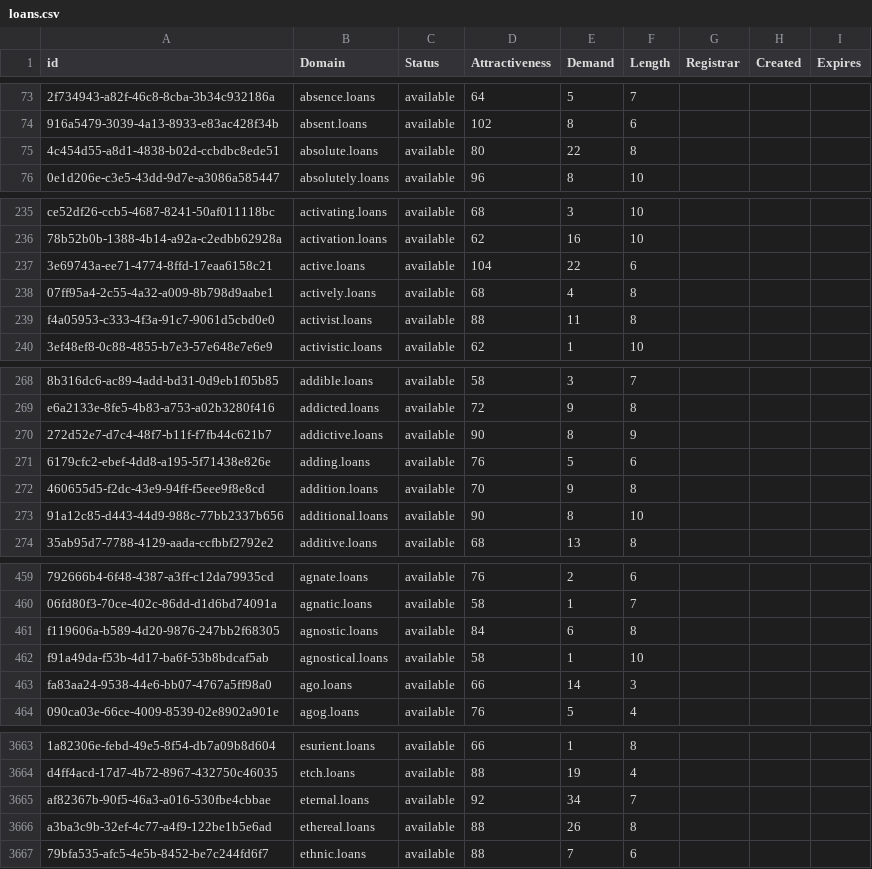
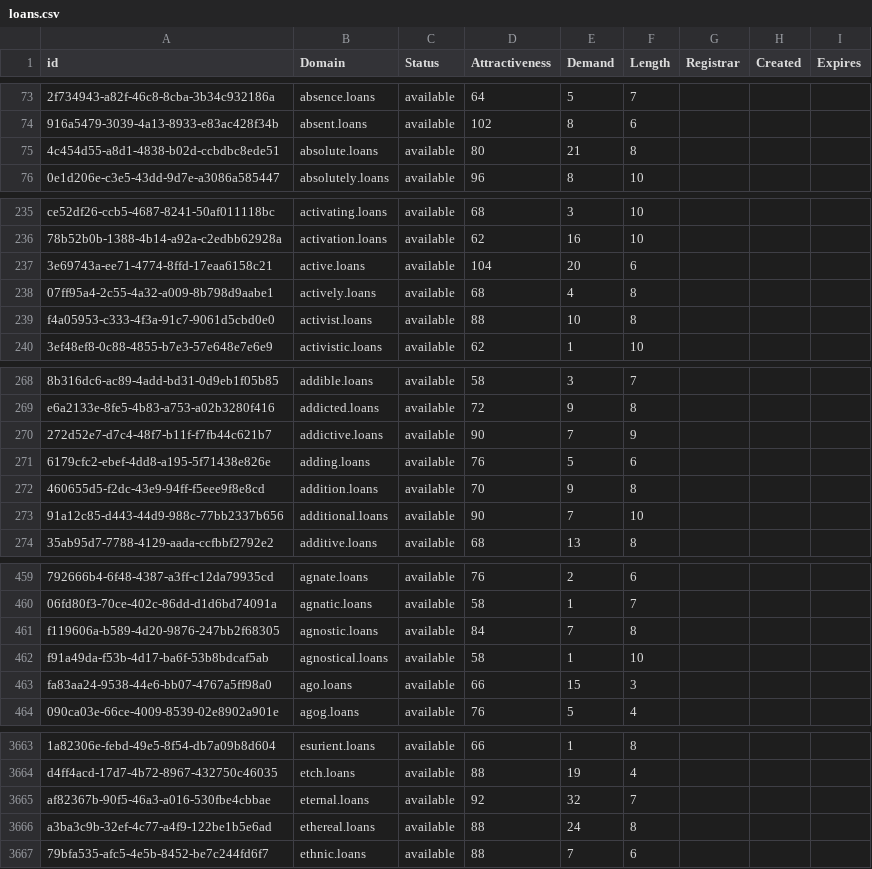
Before and after one commit to UniqueDomains/loans-oneword-domains, a CSV file: loans.csv, drawn as a sheet; only a part is shown, gaps mark what is left out; the diff covers the shown part only; the diff names each change by its address in the sheet, - before the commit and + after, or states it on an @@ line.

```diff
--- a/loans.csv
+++ b/loans.csv
-E75 (Demand): 22
+E75 (Demand): 21
-E237 (Demand): 22
+E237 (Demand): 20
-E239 (Demand): 11
+E239 (Demand): 10
-E270 (Demand): 8
+E270 (Demand): 7
-E273 (Demand): 8
+E273 (Demand): 7
-E461 (Demand): 6
+E461 (Demand): 7
-E463 (Demand): 14
+E463 (Demand): 15
-E3665 (Demand): 34
+E3665 (Demand): 32
-E3666 (Demand): 26
+E3666 (Demand): 24
```
Also changed, not shown: 1 added row and 82 edited cells elsewhere in this file, 2 other files.
